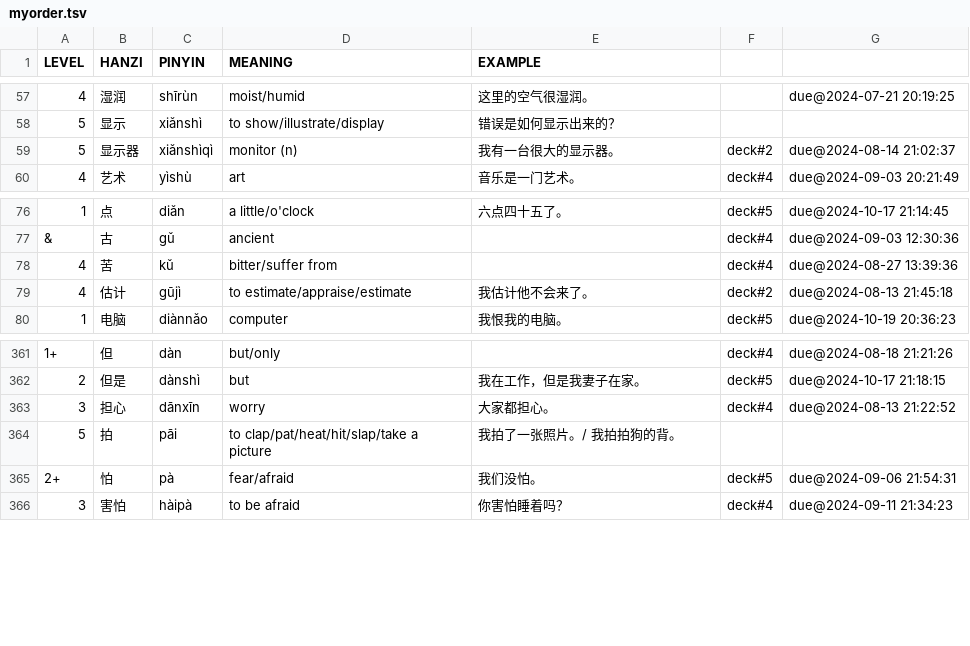
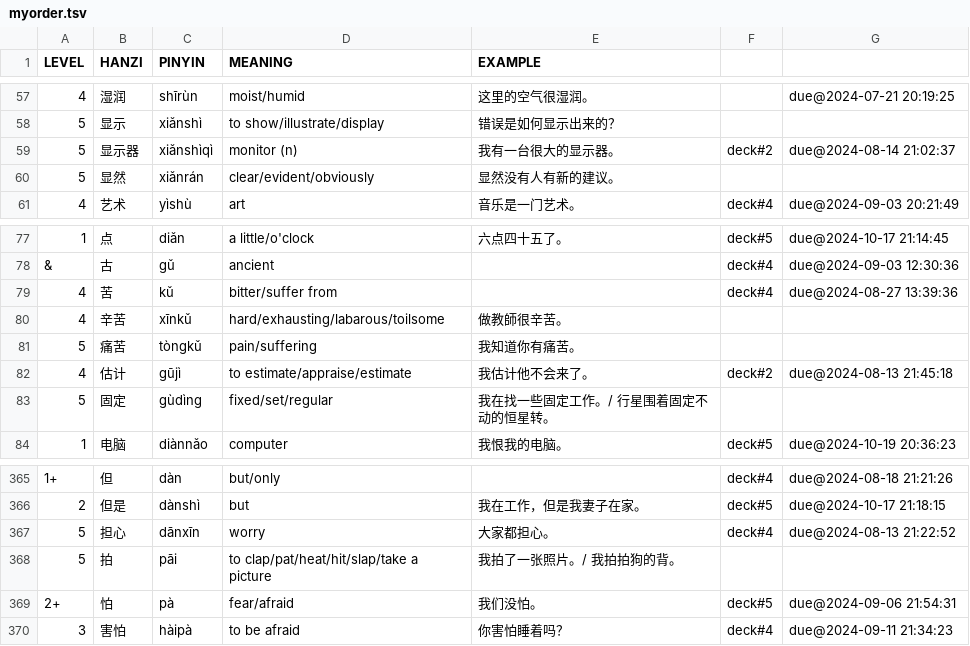
Before and after one commit to proycon/vocadata, a TSV file: zh/myorder.tsv, drawn as a sheet; only a part is shown, gaps mark what is left out.

Commit message:
added words

```diff
--- a/zh/myorder.tsv
+++ b/zh/myorder.tsv
@@ -59,2 +59,3 @@ LEVEL	HANZI	PINYIN	MEANING	EXAMPLE
 5	显示器	xiǎnshìqì	monitor (n)	我有一台很大的显示器。	deck#2	due@2024-08-14 21:02:37
+5	显然	xiǎnrán	clear/evident/obviously	显然没有人有新的建议。
 4	艺术	yìshù	art	音乐是一门艺术。	deck#4	due@2024-09-03 20:21:49
@@ -78,3 +79,6 @@ LEVEL	HANZI	PINYIN	MEANING	EXAMPLE
 4	苦	kǔ	bitter/suffer from		deck#4	due@2024-08-27 13:39:36
+4	辛苦	xīnkǔ	hard/exhausting/labarous/toilsome	做教師很辛苦。
+5	痛苦	tòngkǔ	pain/suffering	我知道你有痛苦。
 4	估计	gūjì	to estimate/appraise/estimate	我估计他不会来了。	deck#2	due@2024-08-13 21:45:18
+5	固定	gùdìng	fixed/set/regular	我在找一些固定工作。/ 行星围着固定不动的恒星转。
 1	电脑	diànnǎo	computer	我恨我的电脑。	deck#5	due@2024-10-19 20:36:23
@@ -362,3 +366,3 @@ LEVEL	HANZI	PINYIN	MEANING	EXAMPLE
 2	但是	dànshì	but	我在工作，但是我妻子在家。	deck#5	due@2024-10-17 21:18:15
-3	担心	dānxīn	worry	大家都担心。	deck#4	due@2024-08-13 21:22:52
+5	担心	dānxīn	worry	大家都担心。	deck#4	due@2024-08-13 21:22:52
 5	拍	pāi	to clap/pat/heat/hit/slap/take a picture	我拍了一张照片。/ 我拍拍狗的背。	
```
